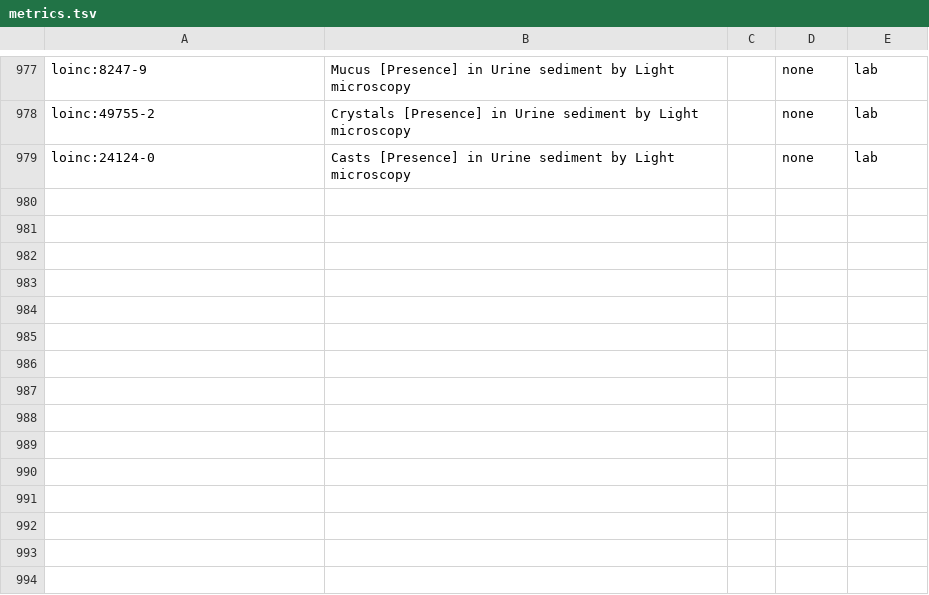
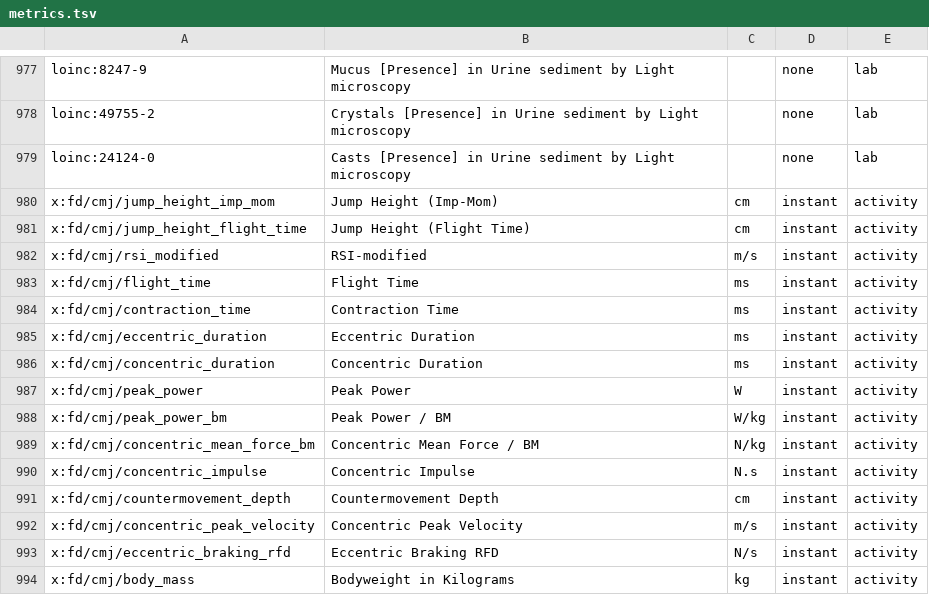
Before and after one commit to jayden-sudo/health, a TSV file: crates/health-core/data/metrics.tsv, drawn as a sheet; only a part is shown, gaps mark what is left out.

Commit message:
Lab device results as the web shows them: VALD ForceDecks and seca mBCA Pro reports
- Core (labs.rs, ops labs.forcedecks / labs.body_scans): ForceDecks jumps grouped into times on the plates (15 min) with the best jump by the test's key figure; seca body composition measurements; points carry the home page's category (force)
- Catalog: the 15 CMJ measures and their Chinese names from the web; N.s shown as N·s
- Home: a Strength and jumps card with the latest test's best jump and a row to its record; a Body composition report row on the body card, whose loose values move into it (weight, height, BMI stay)
- VALD ForceDecks record: each jump, the best against the previous test's best, a trend from three tests, History
- seca report: 21 cards with the change since last time, trends, segmental muscle, body water, BIVA, BCC, History
- Copy: device names stay English (VALD ForceDecks, never 力板); staff are 工作人员; the translation check bans 读数, 力板 and 服务人员
- Back buttons above a sub-page's title are a small control of their own, clear of the title

```diff
--- a/crates/health-core/data/metrics.tsv
+++ b/crates/health-core/data/metrics.tsv
@@ -979 +979,16 @@ loinc:49755-2	Crystals [Presence] in Urine sediment by Light microscopy		none	la
 loinc:24124-0	Casts [Presence] in Urine sediment by Light microscopy		none	lab
+x:fd/cmj/jump_height_imp_mom	Jump Height (Imp-Mom)	cm	instant	activity
+x:fd/cmj/jump_height_flight_time	Jump Height (Flight Time)	cm	instant	activity
+x:fd/cmj/rsi_modified	RSI-modified	m/s	instant	activity
+x:fd/cmj/flight_time	Flight Time	ms	instant	activity
+x:fd/cmj/contraction_time	Contraction Time	ms	instant	activity
+x:fd/cmj/eccentric_duration	Eccentric Duration	ms	instant	activity
+x:fd/cmj/concentric_duration	Concentric Duration	ms	instant	activity
+x:fd/cmj/peak_power	Peak Power	W	instant	activity
+x:fd/cmj/peak_power_bm	Peak Power / BM	W/kg	instant	activity
+x:fd/cmj/concentric_mean_force_bm	Concentric Mean Force / BM	N/kg	instant	activity
+x:fd/cmj/concentric_impulse	Concentric Impulse	N.s	instant	activity
+x:fd/cmj/countermovement_depth	Countermovement Depth	cm	instant	activity
+x:fd/cmj/concentric_peak_velocity	Concentric Peak Velocity	m/s	instant	activity
+x:fd/cmj/eccentric_braking_rfd	Eccentric Braking RFD	N/s	instant	activity
+x:fd/cmj/body_mass	Bodyweight in Kilograms	kg	instant	activity
```
Also changed, not shown: 17 other files.
